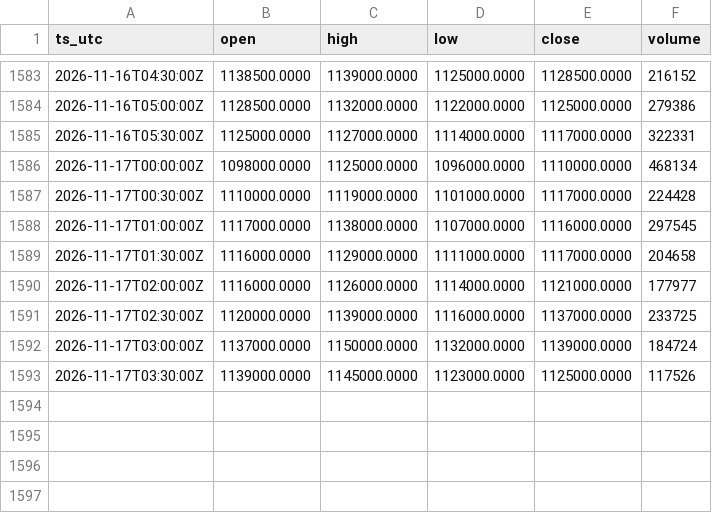
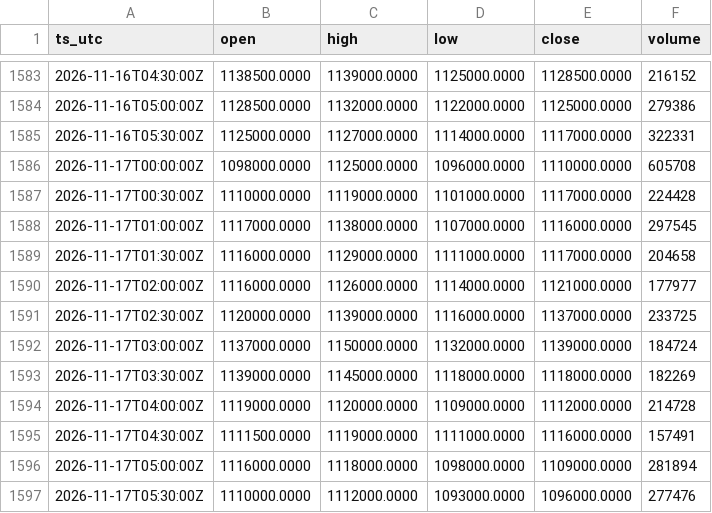
Before and after one commit to OntologyForCapital/skhynix-adr-parity, a CSV file: data/kr_000660.csv, drawn as a sheet; only a part is shown, gaps mark what is left out.

```diff
--- a/data/kr_000660.csv
+++ b/data/kr_000660.csv
@@ -1585,3 +1585,3 @@ ts_utc,open,high,low,close,volume
 2026-11-16T05:30:00Z,1125000.0000,1127000.0000,1114000.0000,1117000.0000,322331
-2026-11-17T00:00:00Z,1098000.0000,1125000.0000,1096000.0000,1110000.0000,468134
+2026-11-17T00:00:00Z,1098000.0000,1125000.0000,1096000.0000,1110000.0000,605708
 2026-11-17T00:30:00Z,1110000.0000,1119000.0000,1101000.0000,1117000.0000,224428
@@ -1592,2 +1592,6 @@ ts_utc,open,high,low,close,volume
 2026-11-17T03:00:00Z,1137000.0000,1150000.0000,1132000.0000,1139000.0000,184724
-2026-11-17T03:30:00Z,1139000.0000,1145000.0000,1123000.0000,1125000.0000,117526
+2026-11-17T03:30:00Z,1139000.0000,1145000.0000,1118000.0000,1118000.0000,182269
+2026-11-17T04:00:00Z,1119000.0000,1120000.0000,1109000.0000,1112000.0000,214728
+2026-11-17T04:30:00Z,1111500.0000,1119000.0000,1111000.0000,1116000.0000,157491
+2026-11-17T05:00:00Z,1116000.0000,1118000.0000,1098000.0000,1109000.0000,281894
+2026-11-17T05:30:00Z,1110000.0000,1112000.0000,1093000.0000,1096000.0000,277476
```
Also changed, not shown: data/fx_usdkrw.csv, data/us_skhy.csv.
